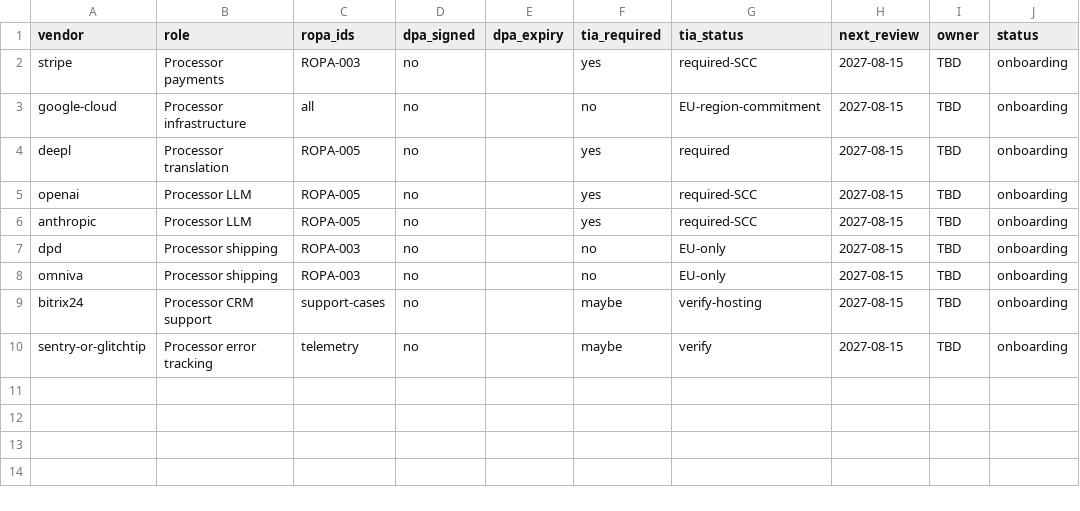
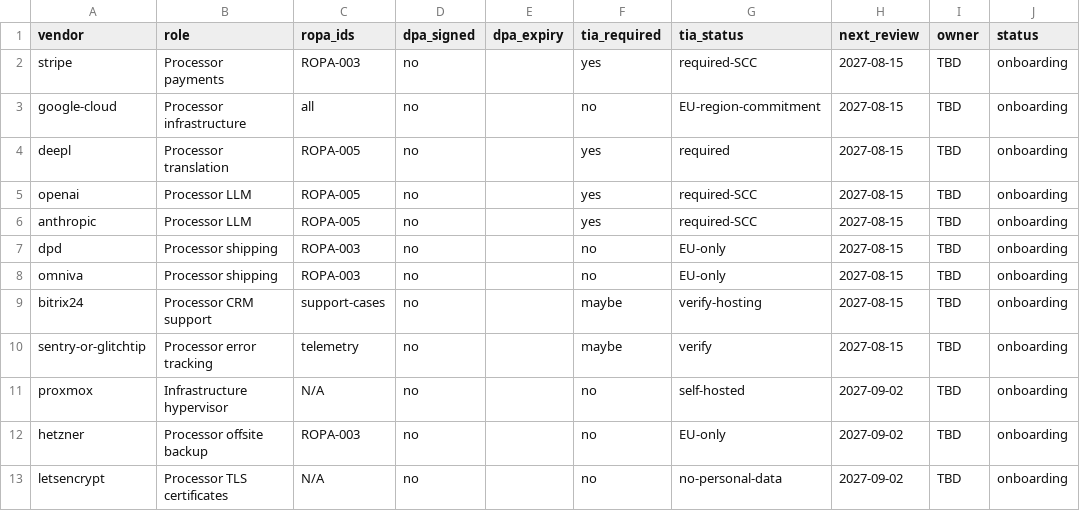
Before and after one commit to jolarca-dev/jolarca-compliance, a CSV file: vendor-assessments/register.csv, drawn as a sheet.

Commit message:
feat: complete DPIAs (001-004) + vendor assessments + risk register + certifications (#10)
* feat: complete DPIAs (001-004) + vendor assessments + risk register + certifications

DPIAs (all 4 now reviewed):
- DPIA-001: Identity and consent (pgcrypto, KYC-lite, consent engine)
- DPIA-002: AI processing / LLM egress (PII guardrail, no content stored)
- DPIA-003: Payments and VAT (Stripe SAQ-A, VIES live, i.SAF, Art. 9 flag)
- DPIA-004: Geolocation search (PostGIS, no location stored beyond session)

Vendor assessments (6 vendors):
- Stripe (IE), DPD (LT), Omniva (LT), Proxmox (AT), Hetzner (DE), Let's Encrypt (US)

Risk register: 13 active risks with scoring model

Certifications tracker: SOC 2 + ISO 27001 + PCI DSS timeline

OSS registration: VAT OSS registration status documented

* fix: add proxmox/hetzner/letsencrypt to vendor register.csv (parity with assessment folders)

* fix: resolve markdownlint errors in DPIAs, risk register, VAT OSS doc

- Remove YAML frontmatter 'title' to fix MD025 (single H1 rule)
- Add blank lines around headings (MD022), lists (MD032), code blocks (MD031)
- Add 'text' language to fenced code blocks (MD040)
- Wrap long line in risk register (MD013)

All 14 files we created/modified now pass markdownlint with 0 errors.

```diff
--- a/vendor-assessments/register.csv
+++ b/vendor-assessments/register.csv
@@ -10 +10,4 @@ bitrix24,Processor CRM support,support-cases,no,,maybe,verify-hosting,2027-08-15
 sentry-or-glitchtip,Processor error tracking,telemetry,no,,maybe,verify,2027-08-15,TBD,onboarding
+proxmox,Infrastructure hypervisor,N/A,no,,no,self-hosted,2027-09-02,TBD,onboarding
+hetzner,Processor offsite backup,ROPA-003,no,,no,EU-only,2027-09-02,TBD,onboarding
+letsencrypt,Processor TLS certificates,N/A,no,,no,no-personal-data,2027-09-02,TBD,onboarding
```
Also changed, not shown: 15 other files.
